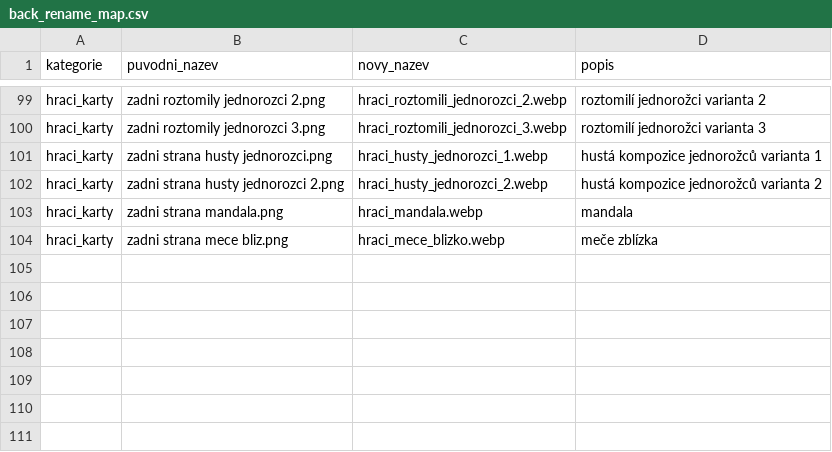
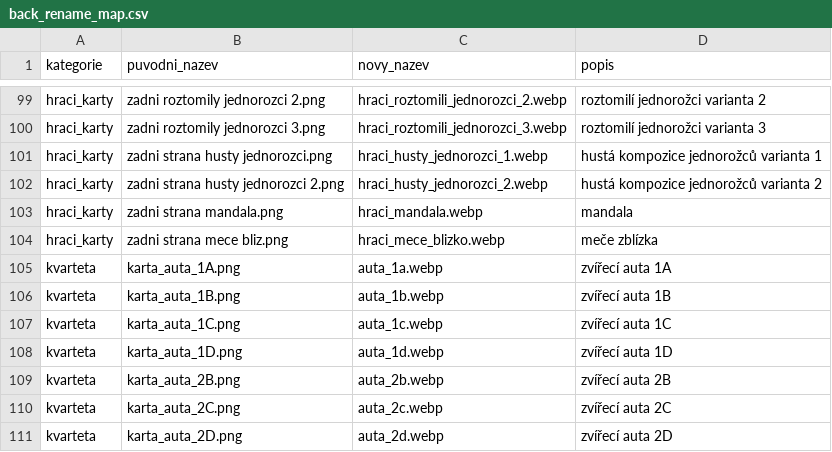
Before and after one commit to karelhromada/hromadovky, a CSV file: scripts/back_rename_map.csv, drawn as a sheet; only a part is shown, gaps mark what is left out.

Commit message:
feat(eshop): kvarteto Zvířecí auta (32 karet) + 7 car-rubů
- import_zvireci_auta.mjs: sharp q90 převod 32 PNG (741×1083) → webp
- public/cards/zvireci_auta/: 32 webp, edice kvarteto-zvireci-auta v products.ts
  (závodní modrá #2563eb, Horká novinka, 349 Kč)
- ruby: 7× karta_auta_* → auta_*.webp (jen kvarteto); nová CSV kategorie 'kvarteta'
  v migrate_final_backs.mjs; kategorie 'auta' v backgrounds.ts

```diff
--- a/scripts/back_rename_map.csv
+++ b/scripts/back_rename_map.csv
@@ -104 +104,8 @@ hraci_karty,zadni strana mandala.png,hraci_mandala.webp,mandala
 hraci_karty,zadni strana mece bliz.png,hraci_mece_blizko.webp,meče zblízka
+kvarteta,karta_auta_1A.png,auta_1a.webp,zvířecí auta 1A
+kvarteta,karta_auta_1B.png,auta_1b.webp,zvířecí auta 1B
+kvarteta,karta_auta_1C.png,auta_1c.webp,zvířecí auta 1C
+kvarteta,karta_auta_1D.png,auta_1d.webp,zvířecí auta 1D
+kvarteta,karta_auta_2B.png,auta_2b.webp,zvířecí auta 2B
+kvarteta,karta_auta_2C.png,auta_2c.webp,zvířecí auta 2C
+kvarteta,karta_auta_2D.png,auta_2d.webp,zvířecí auta 2D
```
Also changed, not shown: 45 other files.
